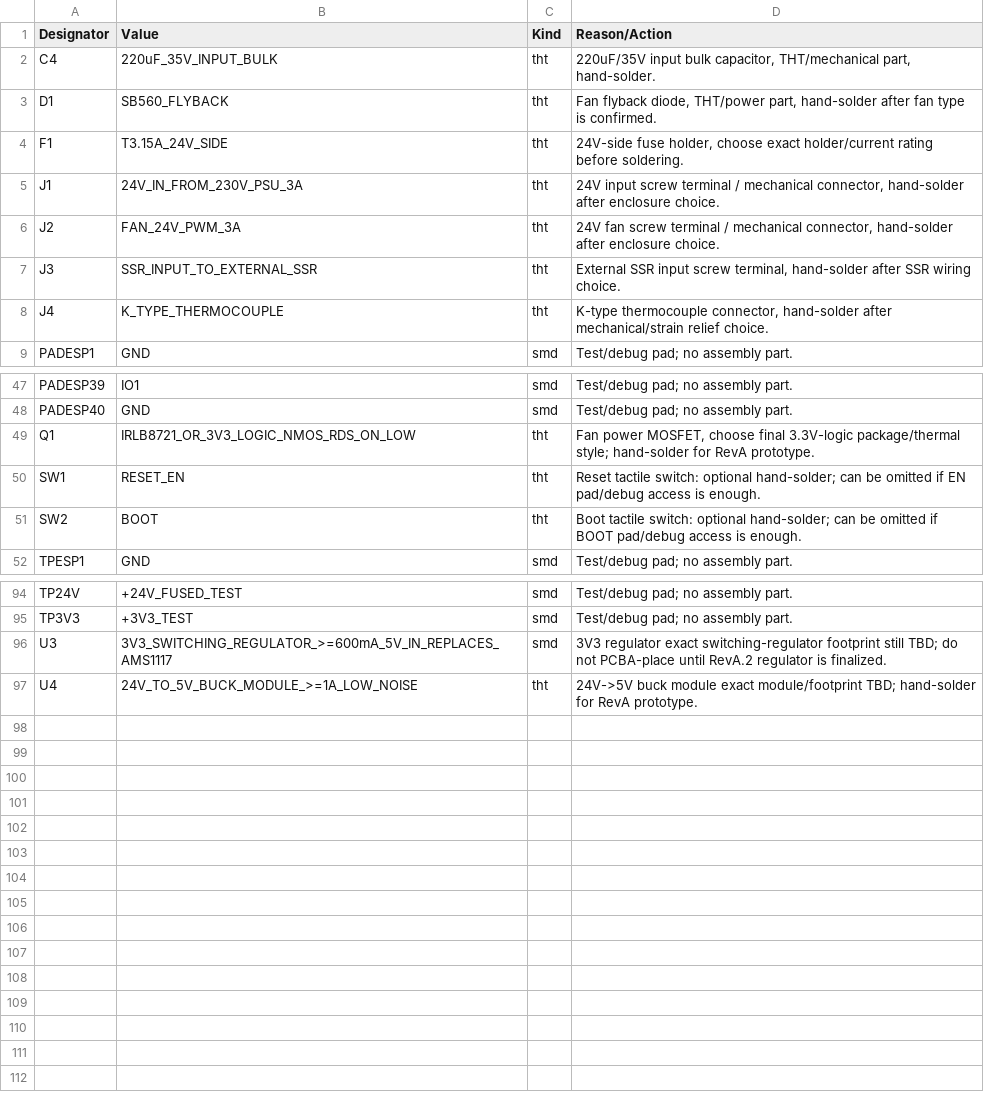
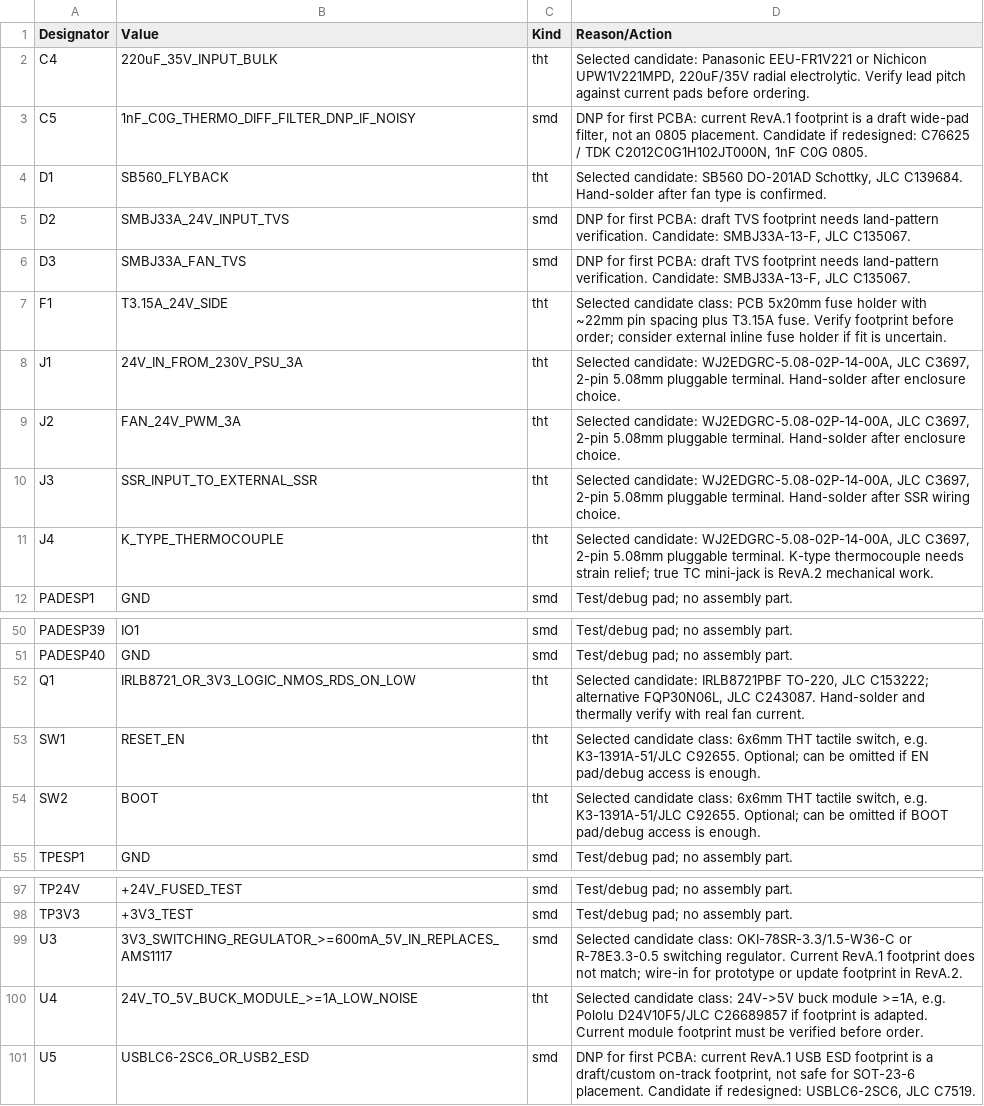
Before and after one commit to smicbee/CoffeeRoast, a CSV file: KiCAD/CoffeeRoast-Control-RevA/production/partial-smd-pcba/assembly/dnp_hand_solder.csv, drawn as a sheet; only a part is shown, gaps mark what is left out.

Commit message:
Select CoffeeRoast PCBA components

```diff
--- a/KiCAD/CoffeeRoast-Control-RevA/production/partial-smd-pcba/assembly/dnp_hand_solder.csv
+++ b/KiCAD/CoffeeRoast-Control-RevA/production/partial-smd-pcba/assembly/dnp_hand_solder.csv
@@ -1,9 +1,12 @@
 Designator,Value,Kind,Reason/Action
-C4,220uF_35V_INPUT_BULK,tht,"220uF/35V input bulk capacitor, THT/mechanical part, hand-solder."
-D1,SB560_FLYBACK,tht,"Fan flyback diode, THT/power part, hand-solder after fan type is confirmed."
-F1,T3.15A_24V_SIDE,tht,"24V-side fuse holder, choose exact holder/current rating before soldering."
-J1,24V_IN_FROM_230V_PSU_3A,tht,"24V input screw terminal / mechanical connector, hand-solder after enclosure choice."
-J2,FAN_24V_PWM_3A,tht,"24V fan screw terminal / mechanical connector, hand-solder after enclosure choice."
-J3,SSR_INPUT_TO_EXTERNAL_SSR,tht,"External SSR input screw terminal, hand-solder after SSR wiring choice."
-J4,K_TYPE_THERMOCOUPLE,tht,"K-type thermocouple connector, hand-solder after mechanical/strain relief choice."
+C4,220uF_35V_INPUT_BULK,tht,"Selected candidate: Panasonic EEU-FR1V221 or Nichicon UPW1V221MPD, 220uF/35V radial electrolytic. Verify lead pitch against current pads before ordering."
+C5,1nF_C0G_THERMO_DIFF_FILTER_DNP_IF_NOISY,smd,"DNP for first PCBA: current RevA.1 footprint is a draft wide-pad filter, not an 0805 placement. Candidate if redesigned: C76625 / TDK C2012C0G1H102JT000N, 1nF C0G 0805."
+D1,SB560_FLYBACK,tht,"Selected candidate: SB560 DO-201AD Schottky, JLC C139684. Hand-solder after fan type is confirmed."
+D2,SMBJ33A_24V_INPUT_TVS,smd,"DNP for first PCBA: draft TVS footprint needs land-pattern verification. Candidate: SMBJ33A-13-F, JLC C135067."
+D3,SMBJ33A_FAN_TVS,smd,"DNP for first PCBA: draft TVS footprint needs land-pattern verification. Candidate: SMBJ33A-13-F, JLC C135067."
+F1,T3.15A_24V_SIDE,tht,Selected candidate class: PCB 5x20mm fuse holder with ~22mm pin spacing plus T3.15A fuse. Verify footprint before order; consider external inline fuse holder if fit is uncertain.
+J1,24V_IN_FROM_230V_PSU_3A,tht,"Selected candidate: WJ2EDGRC-5.08-02P-14-00A, JLC C3697, 2-pin 5.08mm pluggable terminal. Hand-solder after enclosure choice."
+J2,FAN_24V_PWM_3A,tht,"Selected candidate: WJ2EDGRC-5.08-02P-14-00A, JLC C3697, 2-pin 5.08mm pluggable terminal. Hand-solder after enclosure choice."
+J3,SSR_INPUT_TO_EXTERNAL_SSR,tht,"Selected candidate: WJ2EDGRC-5.08-02P-14-00A, JLC C3697, 2-pin 5.08mm pluggable terminal. Hand-solder after SSR wiring choice."
+J4,K_TYPE_THERMOCOUPLE,tht,"Selected candidate: WJ2EDGRC-5.08-02P-14-00A, JLC C3697, 2-pin 5.08mm pluggable terminal. K-type thermocouple needs strain relief; true TC mini-jack is RevA.2 mechanical work."
 PADESP1,GND,smd,Test/debug pad; no assembly part.
@@ -48,5 +51,5 @@ PADESP39,IO1,smd,Test/debug pad; no assembly part.
 PADESP40,GND,smd,Test/debug pad; no assembly part.
-Q1,IRLB8721_OR_3V3_LOGIC_NMOS_RDS_ON_LOW,tht,"Fan power MOSFET, choose final 3.3V-logic package/thermal style; hand-solder for RevA prototype."
-SW1,RESET_EN,tht,Reset tactile switch: optional hand-solder; can be omitted if EN pad/debug access is enough.
-SW2,BOOT,tht,Boot tactile switch: optional hand-solder; can be omitted if BOOT pad/debug access is enough.
+Q1,IRLB8721_OR_3V3_LOGIC_NMOS_RDS_ON_LOW,tht,"Selected candidate: IRLB8721PBF TO-220, JLC C153222; alternative FQP30N06L, JLC C243087. Hand-solder and thermally verify with real fan current."
+SW1,RESET_EN,tht,"Selected candidate class: 6x6mm THT tactile switch, e.g. K3-1391A-51/JLC C92655. Optional; can be omitted if EN pad/debug access is enough."
+SW2,BOOT,tht,"Selected candidate class: 6x6mm THT tactile switch, e.g. K3-1391A-51/JLC C92655. Optional; can be omitted if BOOT pad/debug access is enough."
 TPESP1,GND,smd,Test/debug pad; no assembly part.
@@ -95,3 +98,4 @@ TP24V,+24V_FUSED_TEST,smd,Test/debug pad; no assembly part.
 TP3V3,+3V3_TEST,smd,Test/debug pad; no assembly part.
-U3,3V3_SWITCHING_REGULATOR_>=600mA_5V_IN_REPLACES_AMS1117,smd,3V3 regulator exact switching-regulator footprint still TBD; do not PCBA-place until RevA.2 regulator is finalized.
-U4,24V_TO_5V_BUCK_MODULE_>=1A_LOW_NOISE,tht,24V->5V buck module exact module/footprint TBD; hand-solder for RevA prototype.
+U3,3V3_SWITCHING_REGULATOR_>=600mA_5V_IN_REPLACES_AMS1117,smd,Selected candidate class: OKI-78SR-3.3/1.5-W36-C or R-78E3.3-0.5 switching regulator. Current RevA.1 footprint does not match; wire-in for prototype or update footprint in RevA.2.
+U4,24V_TO_5V_BUCK_MODULE_>=1A_LOW_NOISE,tht,"Selected candidate class: 24V->5V buck module >=1A, e.g. Pololu D24V10F5/JLC C26689857 if footprint is adapted. Current module footprint must be verified before order."
+U5,USBLC6-2SC6_OR_USB2_ESD,smd,"DNP for first PCBA: current RevA.1 USB ESD footprint is a draft/custom on-track footprint, not safe for SOT-23-6 placement. Candidate if redesigned: USBLC6-2SC6, JLC C7519."
```
Also changed, not shown: KiCAD/CoffeeRoast-Control-RevA/production/partial-smd-pcba/assembly/bom_smd_partial.csv, KiCAD/CoffeeRoast-Control-RevA/production/partial-smd-pcba/assembly/cpl_smd_partial.csv, 21 other files.
